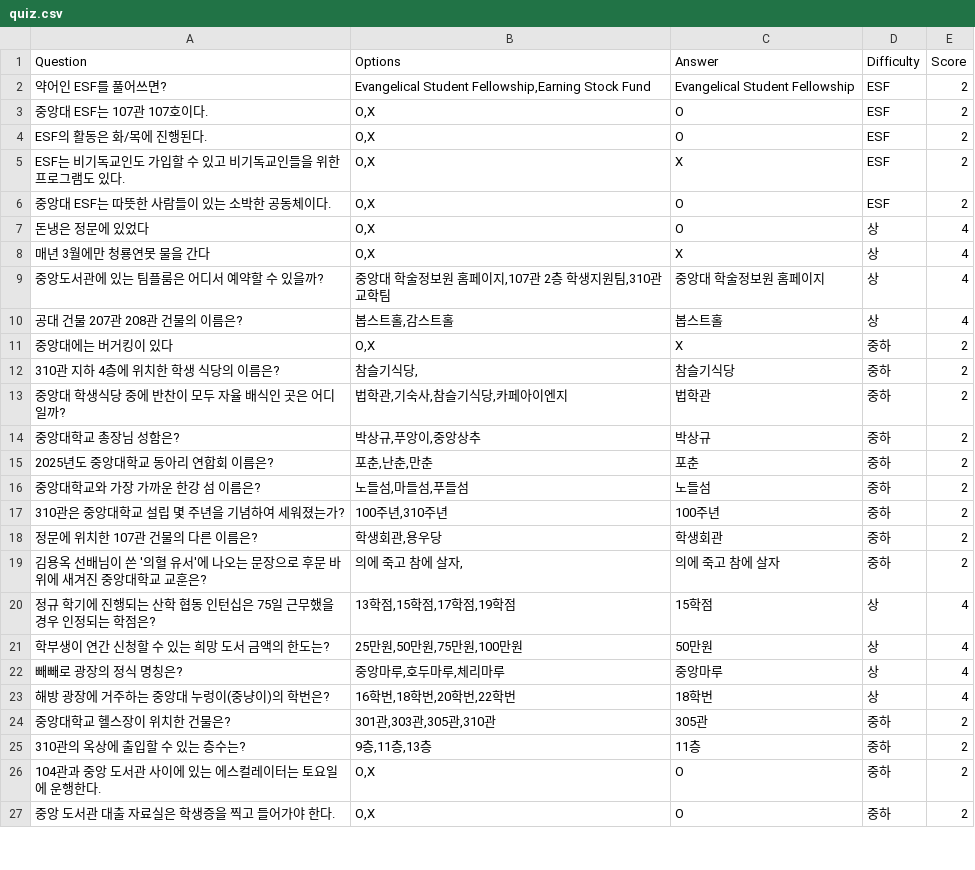
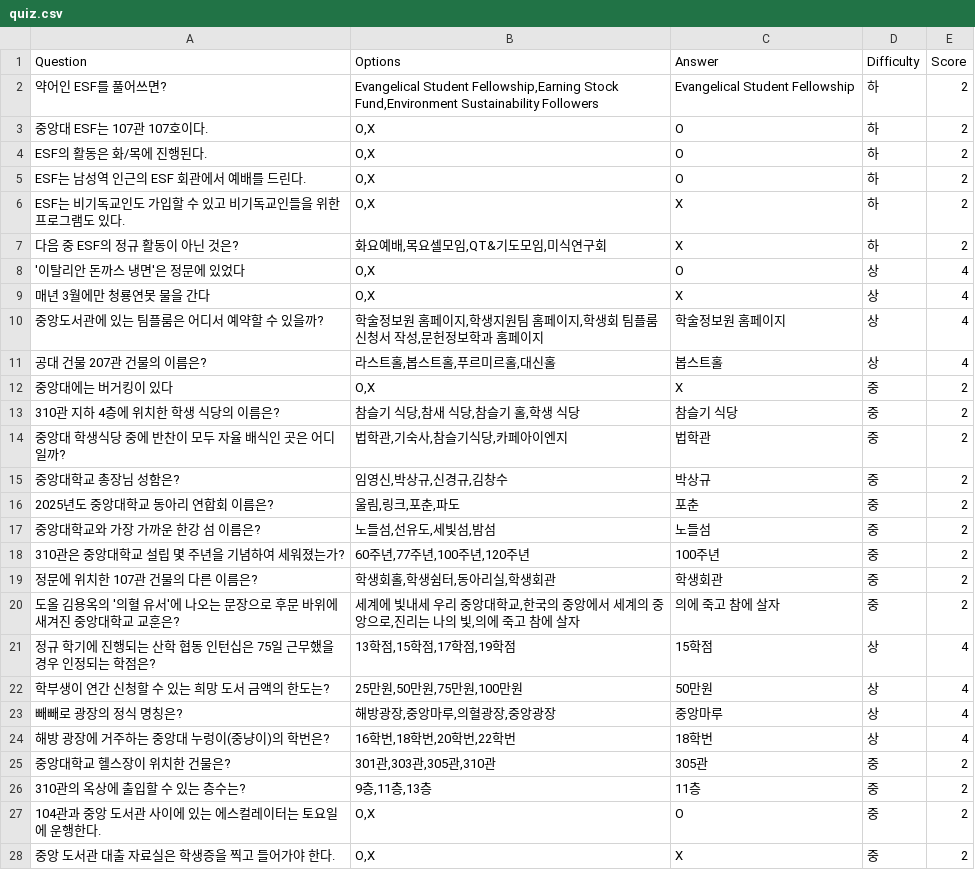
Before and after one commit to smitechoi/ESF_Quiz, a CSV file: quiz.csv, drawn as a sheet; only a part is shown; the diff covers the shown part only.

```diff
--- a/quiz.csv
+++ b/quiz.csv
@@ -1,27 +1,28 @@
 Question,Options,Answer,Difficulty,Score
-"약어인 ESF를 풀어쓰면?","Evangelical Student Fellowship,Earning Stock Fund","Evangelical Student Fellowship","ESF",2
-"중앙대 ESF는 107관 107호이다.","O,X","O","ESF",2
-"ESF의 활동은 화/목에 진행된다.","O,X","O","ESF",2
-"ESF는 비기독교인도 가입할 수 있고 비기독교인들을 위한 프로그램도 있다.","O,X","X","ESF",2
-"중앙대 ESF는 따뜻한 사람들이 있는 소박한 공동체이다.","O,X","O","ESF",2
-"돈냉은 정문에 있었다","O,X","O","상",4
+"약어인 ESF를 풀어쓰면?","Evangelical Student Fellowship,Earning Stock Fund,Environment Sustainability Followers","Evangelical Student Fellowship","하",2
+"중앙대 ESF는 107관 107호이다.","O,X","O","하",2
+"ESF의 활동은 화/목에 진행된다.","O,X","O","하",2
+"ESF는 남성역 인근의 ESF 회관에서 예배를 드린다.","O,X","O","하",2
+"ESF는 비기독교인도 가입할 수 있고 비기독교인들을 위한 프로그램도 있다.","O,X","X","하",2
+"다음 중 ESF의 정규 활동이 아닌 것은?","화요예배,목요셀모임,QT&기도모임,미식연구회","X","하",2
+"'이탈리안 돈까스 냉면'은 정문에 있었다","O,X","O","상",4
 "매년 3월에만 청룡연못 물을 간다","O,X","X","상",4
-"중앙도서관에 있는 팀플룸은 어디서 예약할 수 있을까?","중앙대 학술정보원 홈페이지,107관 2층 학생지원팀,310관 교학팀","중앙대 학술정보원 홈페이지","상",4
-"공대 건물 207관 208관 건물의 이름은?","봅스트홀,감스트홀","봅스트홀","상",4
-"중앙대에는 버거킹이 있다","O,X","X","중하",2
-"310관 지하 4층에 위치한 학생 식당의 이름은?","참슬기식당,","참슬기식당","중하",2
-"중앙대 학생식당 중에 반찬이 모두 자율 배식인 곳은 어디일까?","법학관,기숙사,참슬기식당,카페아이엔지","법학관","중하",2
-"중앙대학교 총장님 성함은?","박상규,푸앙이,중앙상추","박상규","중하",2
-"2025년도 중앙대학교 동아리 연합회 이름은?","포춘,난춘,만춘","포춘","중하",2
-"중앙대학교와 가장 가까운 한강 섬 이름은?","노들섬,마들섬,푸들섬","노들섬","중하",2
-"310관은 중앙대학교 설립 몇 주년을 기념하여 세워졌는가?","100주년,310주년","100주년","중하",2
-"정문에 위치한 107관 건물의 다른 이름은?","학생회관,용우당","학생회관","중하",2
-"김용옥 선배님이 쓴 '의혈 유서'에 나오는 문장으로 후문 바위에 새겨진 중앙대학교 교훈은?","의에 죽고 참에 살자,","의에 죽고 참에 살자","중하",2
+"중앙도서관에 있는 팀플룸은 어디서 예약할 수 있을까?","학술정보원 홈페이지,학생지원팀 홈페이지,학생회 팀플룸 신청서 작성,문헌정보학과 홈페이지","학술정보원 홈페이지","상",4
+"공대 건물 207관 건물의 이름은?","라스트홀,봅스트홀,푸르미르홀,대신홀","봅스트홀","상",4
+"중앙대에는 버거킹이 있다","O,X","X","중",2
+"310관 지하 4층에 위치한 학생 식당의 이름은?","참슬기 식당,참새 식당,참슬기 홀,학생 식당","참슬기 식당","중",2
+"중앙대 학생식당 중에 반찬이 모두 자율 배식인 곳은 어디일까?","법학관,기숙사,참슬기식당,카페아이엔지","법학관","중",2
+"중앙대학교 총장님 성함은?","임영신,박상규,신경규,김창수","박상규","중",2
+"2025년도 중앙대학교 동아리 연합회 이름은?","울림,링크,포춘,파도","포춘","중",2
+"중앙대학교와 가장 가까운 한강 섬 이름은?","노들섬,선유도,세빛섬,밤섬","노들섬","중",2
+"310관은 중앙대학교 설립 몇 주년을 기념하여 세워졌는가?","60주년,77주년,100주년,120주년","100주년","중",2
+"정문에 위치한 107관 건물의 다른 이름은?","학생회홀,학생쉼터,동아리실,학생회관","학생회관","중",2
+"도올 김용옥의 '의혈 유서'에 나오는 문장으로 후문 바위에 새겨진 중앙대학교 교훈은?","세계에 빛내세 우리 중앙대학교,한국의 중앙에서 세계의 중앙으로,진리는 나의 빛,의에 죽고 참에 살자","의에 죽고 참에 살자","중",2
 "정규 학기에 진행되는 산학 협동 인턴십은 75일 근무했을 경우 인정되는 학점은?","13학점,15학점,17학점,19학점","15학점","상",4
 "학부생이 연간 신청할 수 있는 희망 도서 금액의 한도는?","25만원,50만원,75만원,100만원","50만원","상",4
-"빼빼로 광장의 정식 명칭은?","중앙마루,호두마루,체리마루","중앙마루","상",4
+"빼빼로 광장의 정식 명칭은?","해방광장,중앙마루,의혈광장,중앙광장","중앙마루","상",4
 "해방 광장에 거주하는 중앙대 누렁이(중냥이)의 학번은?","16학번,18학번,20학번,22학번","18학번","상",4
-"중앙대학교 헬스장이 위치한 건물은?","301관,303관,305관,310관","305관","중하",2
-"310관의 옥상에 출입할 수 있는 층수는?","9층,11층,13층","11층","중하",2
-"104관과 중앙 도서관 사이에 있는 에스컬레이터는 토요일에 운행한다.","O,X","O","중하",2
-"중앙 도서관 대출 자료실은 학생증을 찍고 들어가야 한다.","O,X","O","중하",2
+"중앙대학교 헬스장이 위치한 건물은?","301관,303관,305관,310관","305관","중",2
+"310관의 옥상에 출입할 수 있는 층수는?","9층,11층,13층","11층","중",2
+"104관과 중앙 도서관 사이에 있는 에스컬레이터는 토요일에 운행한다.","O,X","O","중",2
+"중앙 도서관 대출 자료실은 학생증을 찍고 들어가야 한다.","O,X","X","중",2
```
Also changed, not shown: 4 added rows, 12 removed rows and 14 edited cells elsewhere in this file, 3 other files.
